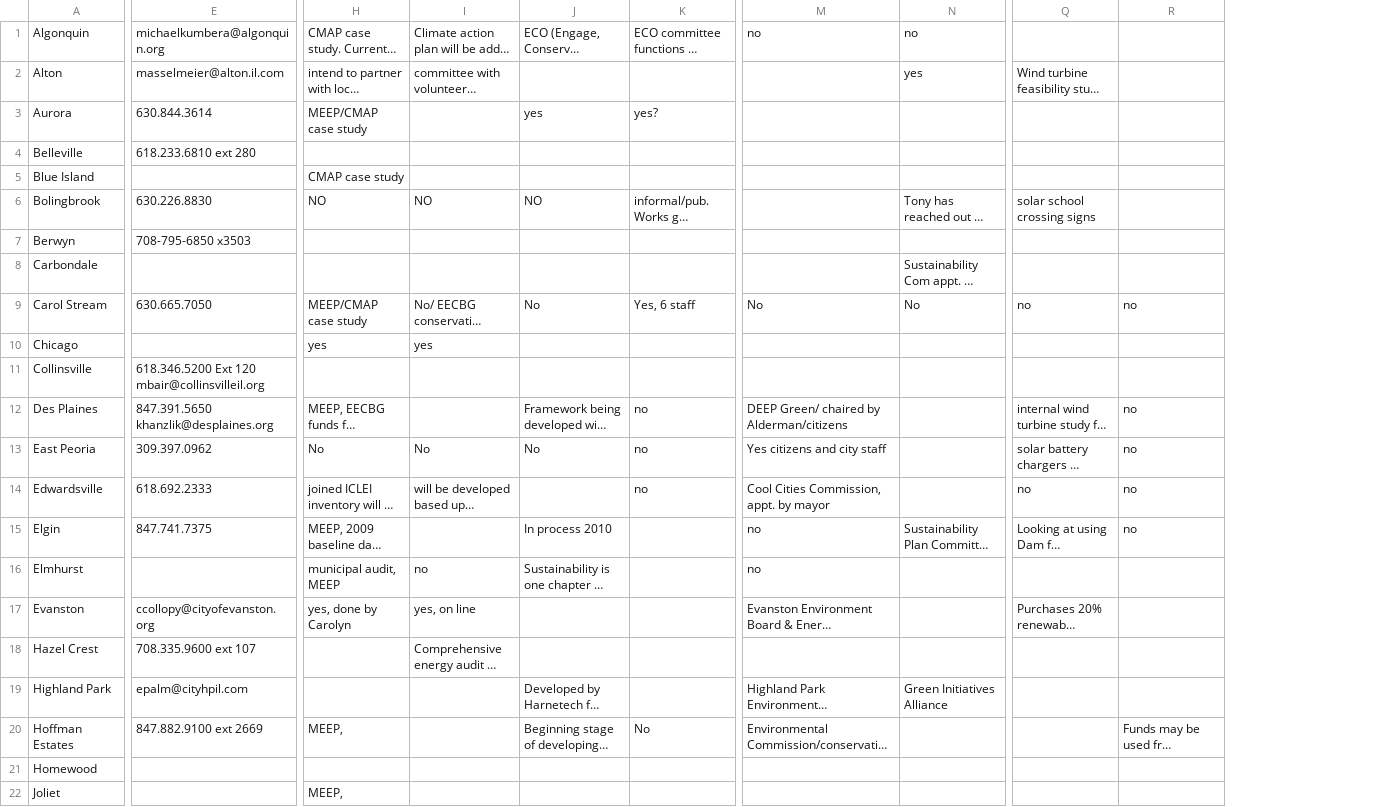
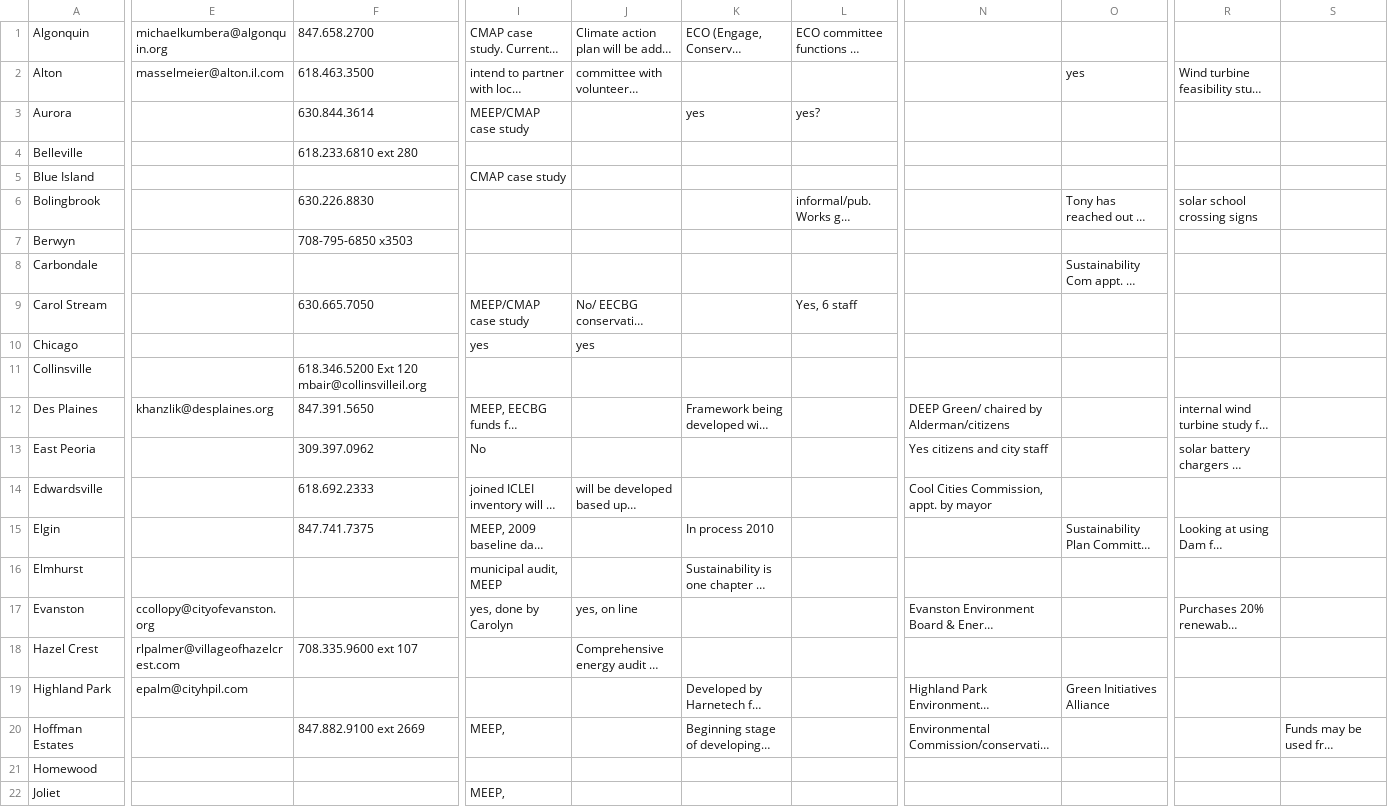
Before and after one commit to ajcpi/CoolCitiesInfo, a CSV file: ccprof.csv, drawn as a sheet; only a part is shown, gaps mark what is left out; long unchanged cells end in …; addresses are those after the commit; the diff covers the shown part only; the diff names each change by its address in the sheet, - before the commit and + after, or states it on an @@ line.

Commit message:
Temporarily remove announcements and externals, resotre cityname to summary screen, protect against empty strings, split phone_email
Good to fix bugs!

```diff
--- a/ccprof.csv
+++ b/ccprof.csv
+column E, rows 1-19: michaelkumbera@algonquin.org | masselmeier@alton.il.com |  |  |  |  |  |  |  |  |  | khanzlik@desplaines.org |  |  |  |  | ccollopy@cityofevanston.org | rlpalmer@villageofhazelcrest.com | epalm@cityhpil.com
-F1: michaelkumbera@algonquin.org
+F1: 847.658.2700
-N1: no
+N1: (empty)
-O1: no
+O1: (empty)
-F2: masselmeier@alton.il.com
+F2: 618.463.3500
-I6: NO
+I6: (empty)
-J6: NO
+J6: (empty)
-K6: NO
+K6: (empty)
-K9: No
+K9: (empty)
-N9: No
+N9: (empty)
-O9: No
+O9: (empty)
-R9: no
+R9: (empty)
-S9: no
+S9: (empty)
-F12: 847.391.5650 khanzlik@desplaines.org
+F12: 847.391.5650
-L12:L14: no
+L12:L14: (empty)
-S12:S15: no
+S12:S15: (empty)
-J13: No
+J13: (empty)
-K13: No
+K13: (empty)
-R14: no
+R14: (empty)
-N15:N16: no
+N15:N16: (empty)
-J16: no
+J16: (empty)
-F17: ccollopy@cityofevanston.org
+F17: (empty)
-F19: epalm@cityhpil.com
+F19: (empty)
-L20: No
+L20: (empty)
```
Also changed, not shown: 46 edited cells elsewhere in this file, 6 other files.
